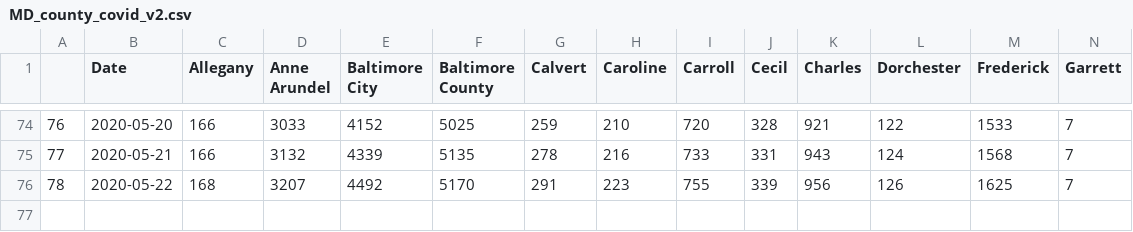
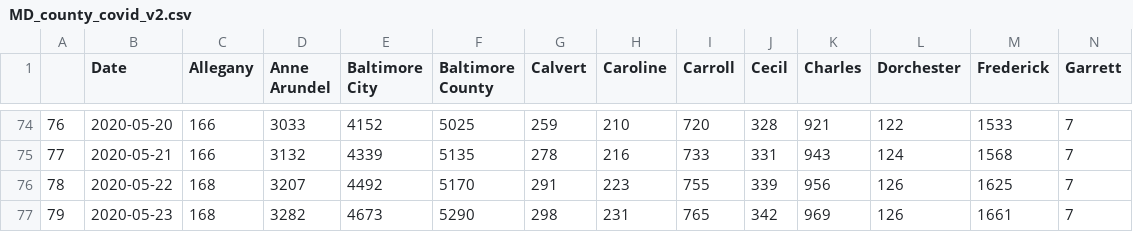
Before and after one commit to akonstodata/md_county_covid, a CSV file: data/MD_county_covid_v2.csv, drawn as a sheet; only a part is shown, gaps mark what is left out; rows hold the shown columns only; the diff names each change by its address in the sheet, - before the commit and + after, or states it on an @@ line.

```diff
--- a/data/MD_county_covid_v2.csv
+++ b/data/MD_county_covid_v2.csv
+row 77: 79 | 2020-05-23 | 168 | 3282 | 4673 | 5290 | 298 | 231 | 765 | 342 | 969 | 126 | 1661 | 7
```
Also changed, not shown: data/MD_covid_D_v2.csv.
